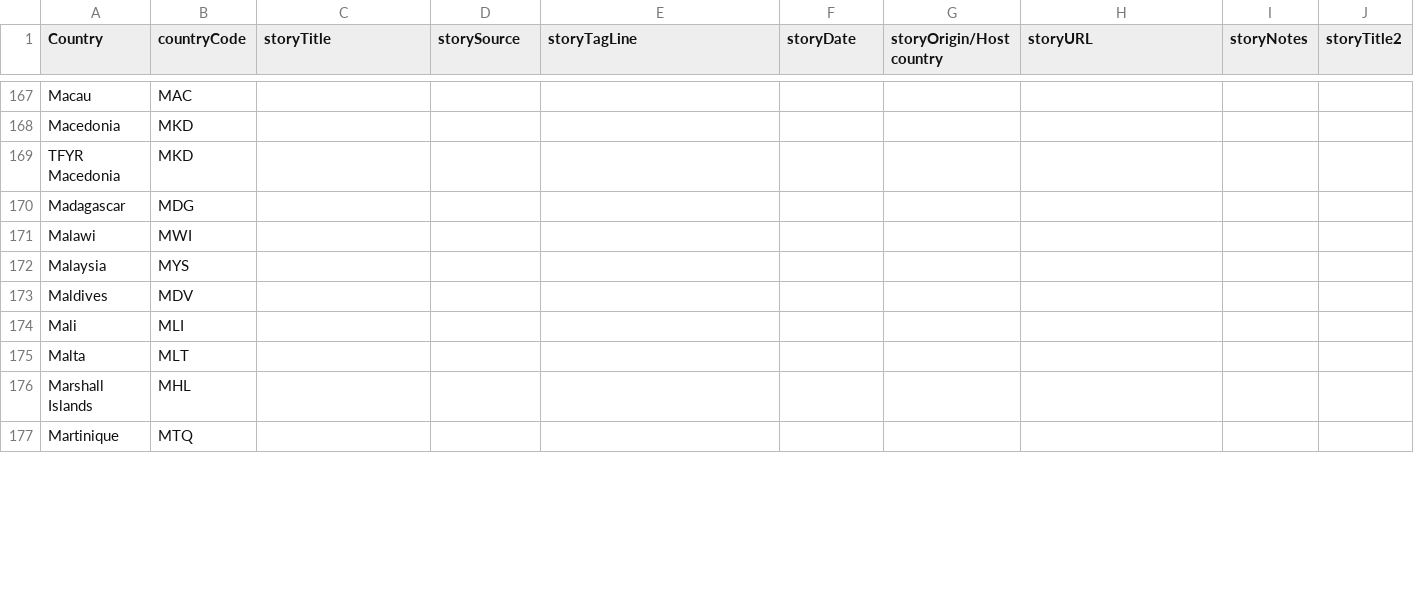
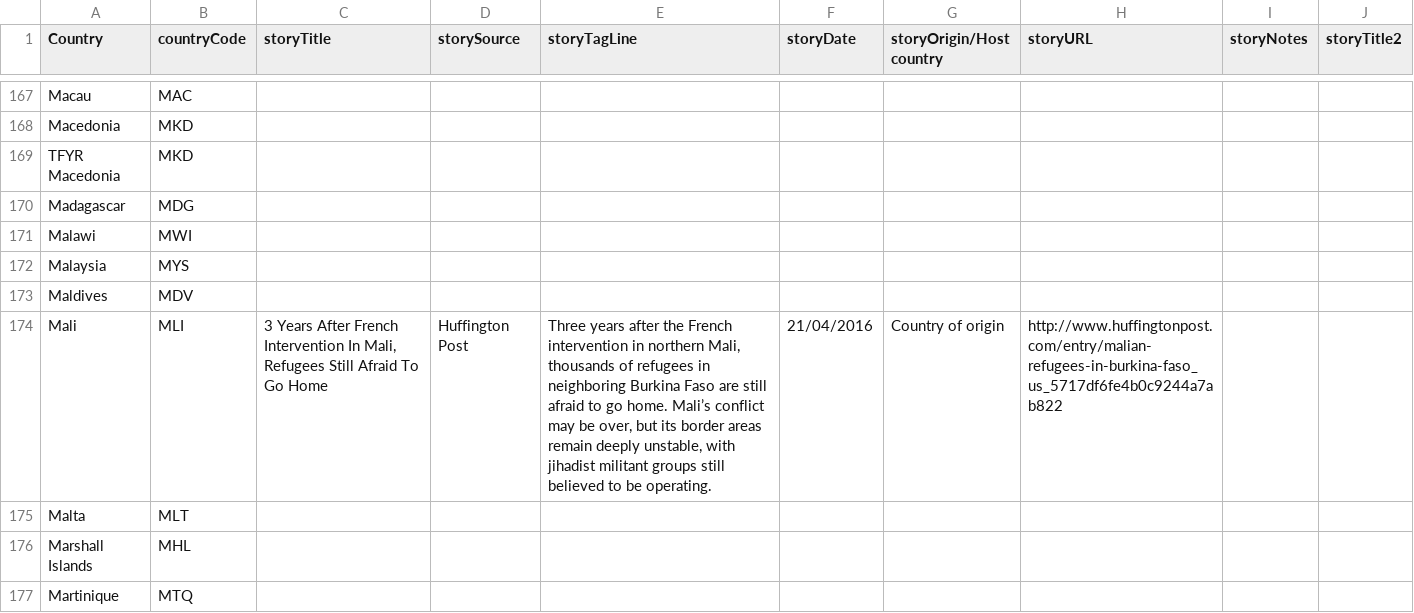
Before and after one commit to ONEcampaign/humanitarian-data-service, a CSV file: resources/data/derived/example/stories_of_displacement_links.csv, drawn as a sheet; only a part is shown, gaps mark what is left out; the diff covers the shown part only; the diff names each change by its address in the sheet, - before the commit and + after, or states it on an @@ line.

Commit message:
Displacement story updates

```diff
--- a/resources/data/derived/example/stories_of_displacement_links.csv
+++ b/resources/data/derived/example/stories_of_displacement_links.csv
-C174 (storyTitle): (empty)
+C174 (storyTitle): 3 Years After French Intervention In Mali, Refugees Still Afraid To Go Home
-D174 (storySource): (empty)
+D174 (storySource): Huffington Post
-E174 (storyTagLine): (empty)
+E174 (storyTagLine): Three years after the French intervention in northern Mali, thousands of refugees in neighboring Burkina Faso are still afraid to go home. Mali’s conflict may be over, but its border areas remain deeply unstable, with jihadist militant groups still believed to be operating.
-F174 (storyDate): (empty)
+F174 (storyDate): 21/04/2016
-G174 (storyOrigin/Host country): (empty)
+G174 (storyOrigin/Host country): Country of origin
-H174 (storyURL): (empty)
+H174 (storyURL): http://www.huffingtonpost.com/entry/malian-refugees-in-burkina-faso_us_5717df6fe4b0c9244a7ab822
```
Also changed, not shown: 18 edited cells elsewhere in this file, 2 other files.
